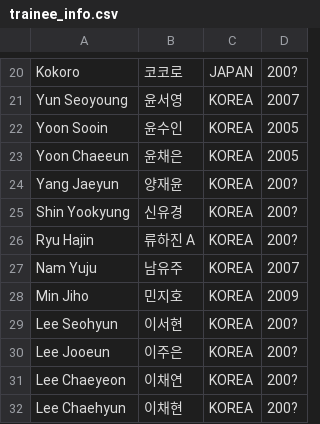
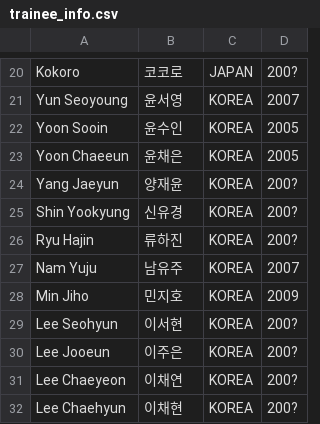
Before and after one commit to prettiann/HIPPOPPrincess, a CSV file: trainee_info.csv, drawn as a sheet; only a part is shown, gaps mark what is left out.

Commit message:
Update trainee_info.csv

```diff
--- a/trainee_info.csv
+++ b/trainee_info.csv
@@ -25,3 +25,3 @@ Yang Jaeyun,양재윤,KOREA,200?
 Shin Yookyung,신유경,KOREA,200?
-Ryu Hajin,류하진 A,KOREA,200?
+Ryu Hajin,류하진,KOREA,200?
 Nam Yuju,남유주,KOREA,2007
```
